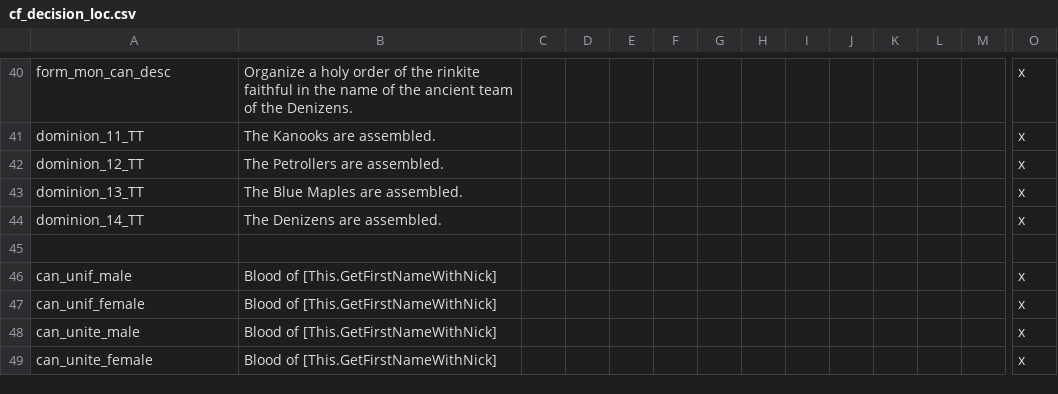
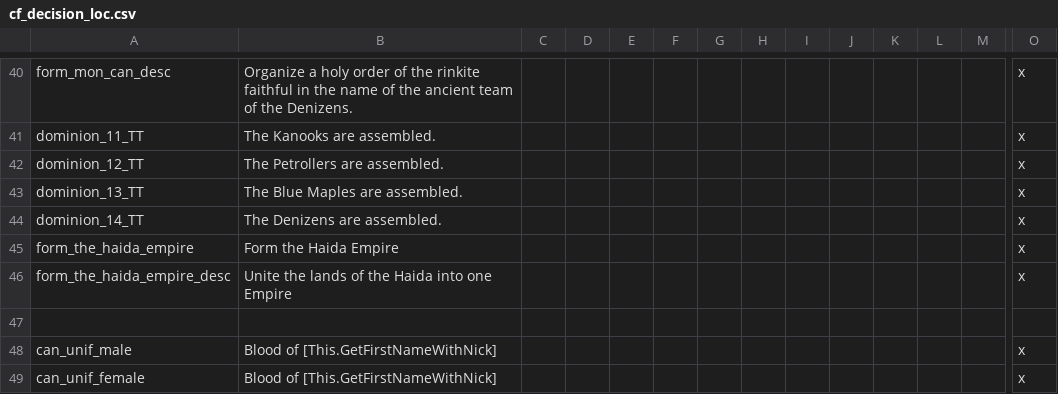
Before and after one commit to JulianN9/After-the-End-Fan-Fork-Canadian-Flavour, a CSV file: localisation/cf_decision_loc.csv, drawn as a sheet; only a part is shown, gaps mark what is left out; the shorter side is filled out with more unchanged rows; rows hold the shown columns only; the diff names each change by its address in the sheet, - before the commit and + after, or states it on an @@ line.

```diff
--- a/localisation/cf_decision_loc.csv
+++ b/localisation/cf_decision_loc.csv
+row 45: form_the_haida_empire | Form the Haida Empire |  |  |  |  |  |  |  |  |  |  |  | x
+row 46: form_the_haida_empire_desc | Unite the lands of the Haida into one Empire |  |  |  |  |  |  |  |  |  |  |  | x
```
Also changed, not shown: 2 other files.
